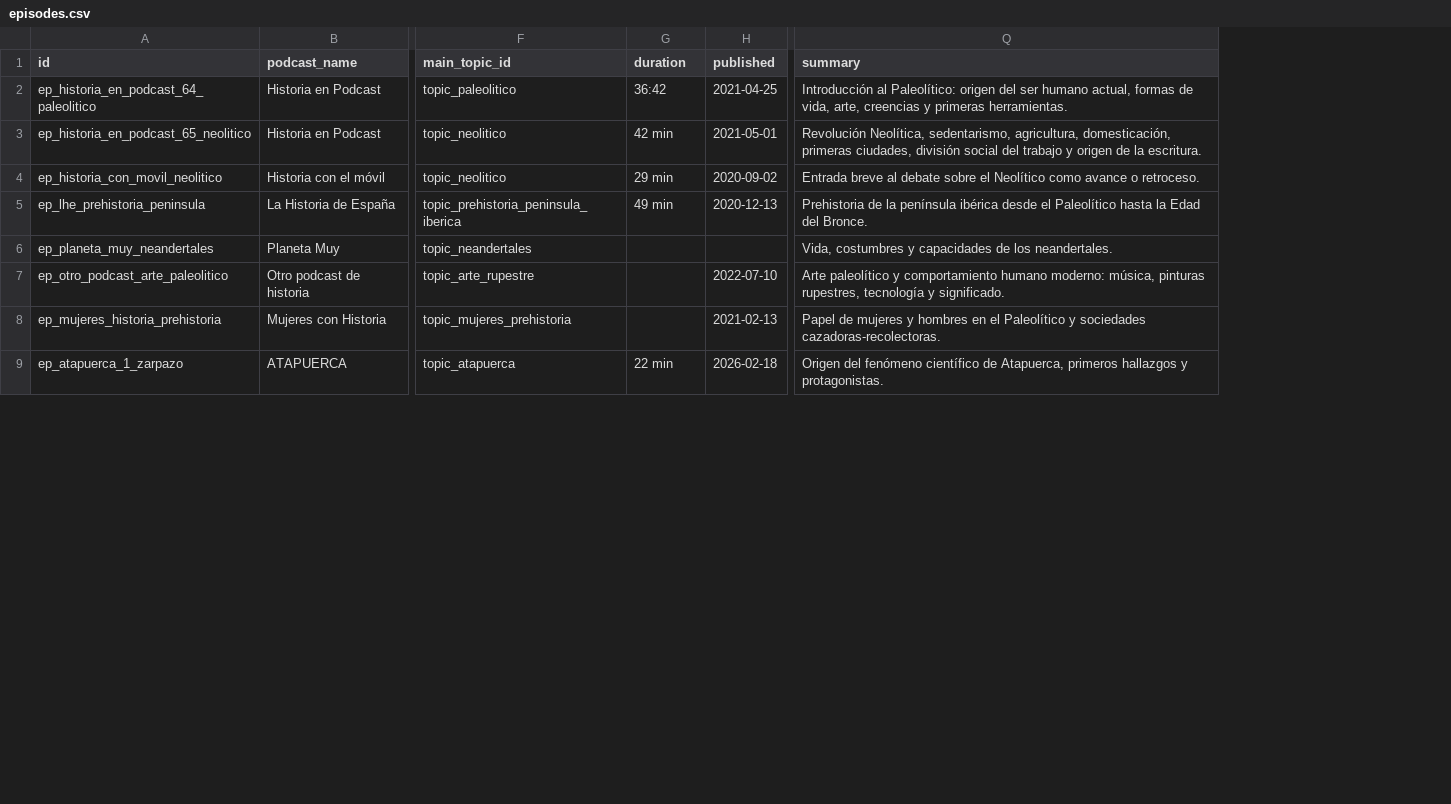
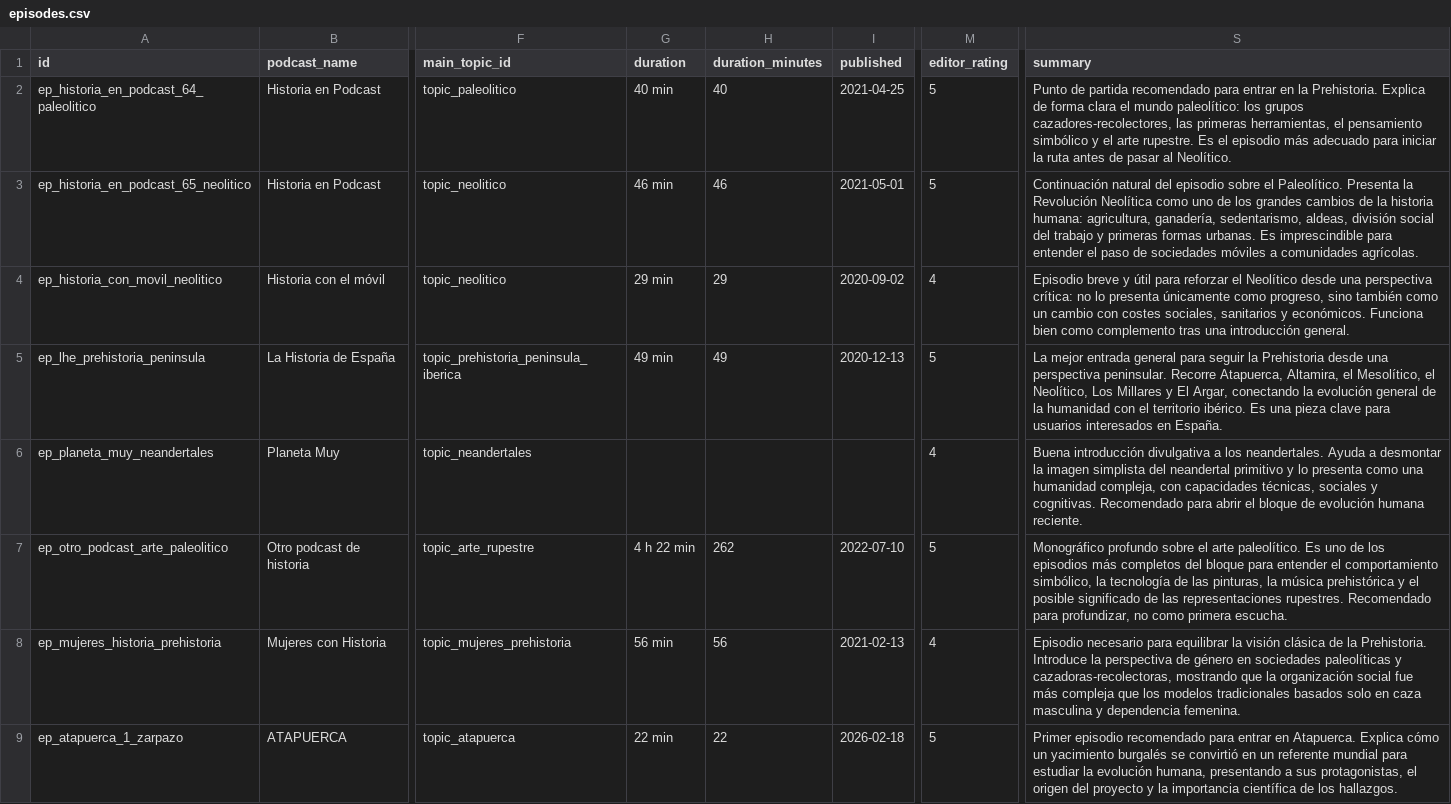
Before and after one commit to Sarssis/histoguia-database, a CSV file: exports/episodes.csv, drawn as a sheet; only a part is shown, gaps mark what is left out; addresses are those after the commit; the diff covers the shown part only; the diff names each change by its address in the sheet, - before the commit and + after, or states it on an @@ line.

```diff
--- a/exports/episodes.csv
+++ b/exports/episodes.csv
+column H (duration_minutes), rows 2-9: 40 | 46 | 29 | 49 |  | 262 | 56 | 22
+column M (editor_rating), rows 2-9: 5 | 5 | 4 | 5 | 4 | 5 | 4 | 5
-G2 (duration): 36:42
+G2 (duration): 40 min
-S2 (summary): Introducción al Paleolítico: origen del ser humano actual, formas de vida, arte, creencias y primeras herramientas.
+S2 (summary): Punto de partida recomendado para entrar en la Prehistoria. Explica de forma clara el mundo paleolítico: los grupos cazadores-recolectores, las primeras herramientas, el pensamiento simbólico y el arte rupestre. Es el episodio más adecuado para iniciar la ruta antes de pasar al Neolítico.
-G3 (duration): 42 min
+G3 (duration): 46 min
-S3 (summary): Revolución Neolítica, sedentarismo, agricultura, domesticación, primeras ciudades, división social del trabajo y origen de la escritura.
+S3 (summary): Continuación natural del episodio sobre el Paleolítico. Presenta la Revolución Neolítica como uno de los grandes cambios de la historia humana: agricultura, ganadería, sedentarismo, aldeas, división social del trabajo y primeras formas urbanas. Es imprescindible para entender el paso de sociedades móviles a comunidades agrícolas.
-S4 (summary): Entrada breve al debate sobre el Neolítico como avance o retroceso.
+S4 (summary): Episodio breve y útil para reforzar el Neolítico desde una perspectiva crítica: no lo presenta únicamente como progreso, sino también como un cambio con costes sociales, sanitarios y económicos. Funciona bien como complemento tras una introducción general.
-S5 (summary): Prehistoria de la península ibérica desde el Paleolítico hasta la Edad del Bronce.
+S5 (summary): La mejor entrada general para seguir la Prehistoria desde una perspectiva peninsular. Recorre Atapuerca, Altamira, el Mesolítico, el Neolítico, Los Millares y El Argar, conectando la evolución general de la humanidad con el territorio ibérico. Es una pieza clave para usuarios interesados en España.
-S6 (summary): Vida, costumbres y capacidades de los neandertales.
+S6 (summary): Buena introducción divulgativa a los neandertales. Ayuda a desmontar la imagen simplista del neandertal primitivo y lo presenta como una humanidad compleja, con capacidades técnicas, sociales y cognitivas. Recomendado para abrir el bloque de evolución humana reciente.
-G7 (duration): (empty)
+G7 (duration): 4 h 22 min
-S7 (summary): Arte paleolítico y comportamiento humano moderno: música, pinturas rupestres, tecnología y significado.
+S7 (summary): Monográfico profundo sobre el arte paleolítico. Es uno de los episodios más completos del bloque para entender el comportamiento simbólico, la tecnología de las pinturas, la música prehistórica y el posible significado de las representaciones rupestres. Recomendado para profundizar, no como primera escucha.
-G8 (duration): (empty)
+G8 (duration): 56 min
-S8 (summary): Papel de mujeres y hombres en el Paleolítico y sociedades cazadoras-recolectoras.
+S8 (summary): Episodio necesario para equilibrar la visión clásica de la Prehistoria. Introduce la perspectiva de género en sociedades paleolíticas y cazadoras-recolectoras, mostrando que la organización social fue más compleja que los modelos tradicionales basados solo en caza masculina y dependencia femenina.
-S9 (summary): Origen del fenómeno científico de Atapuerca, primeros hallazgos y protagonistas.
+S9 (summary): Primer episodio recomendado para entrar en Atapuerca. Explica cómo un yacimiento burgalés se convirtió en un referente mundial para estudiar la evolución humana, presentando a sus protagonistas, el origen del proyecto y la importancia científica de los hallazgos.
```
Also changed, not shown: 8 edited cells elsewhere in this file, 14 other files.
